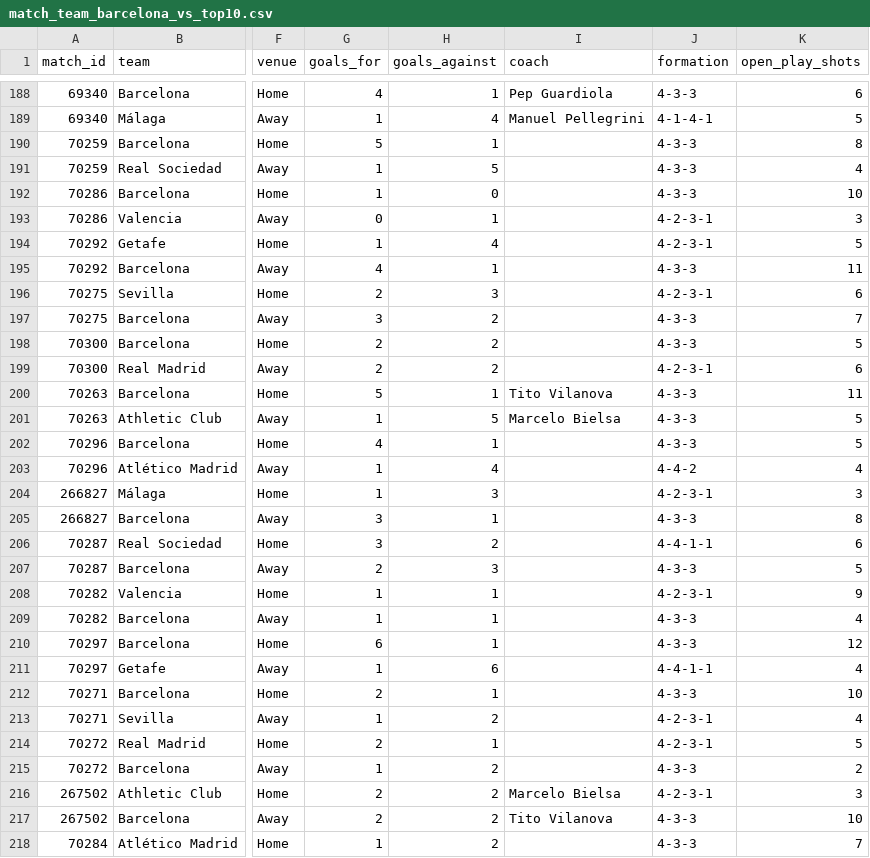
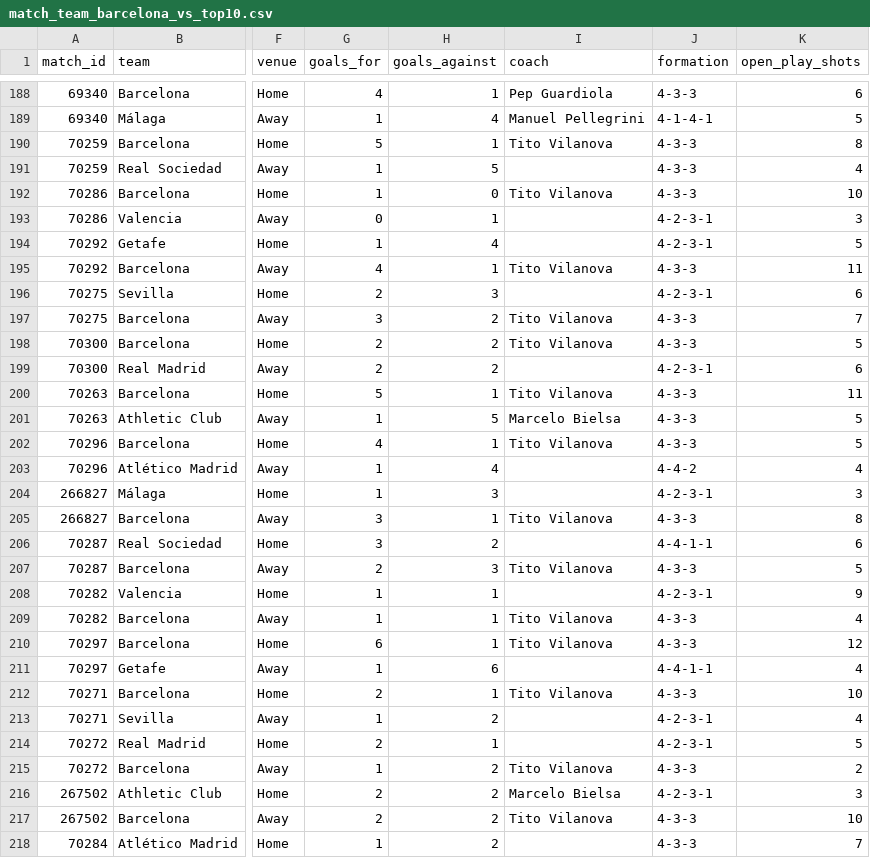
Before and after one commit to arslannizzetali/el-clasico-analytics, a CSV file: data/league/match_team_barcelona_vs_top10.csv, drawn as a sheet; only a part is shown, gaps mark what is left out; the diff covers the shown part only; the diff names each change by its address in the sheet, - before the commit and + after, or states it on an @@ line.

```diff
--- a/data/league/match_team_barcelona_vs_top10.csv
+++ b/data/league/match_team_barcelona_vs_top10.csv
-I190 (coach): (empty)
+I190 (coach): Tito Vilanova
-I192 (coach): (empty)
+I192 (coach): Tito Vilanova
-I195 (coach): (empty)
+I195 (coach): Tito Vilanova
-I197:I198 (coach): (empty)
+I197:I198 (coach): Tito Vilanova
-I202 (coach): (empty)
+I202 (coach): Tito Vilanova
-I205 (coach): (empty)
+I205 (coach): Tito Vilanova
-I207 (coach): (empty)
+I207 (coach): Tito Vilanova
-I209:I210 (coach): (empty)
+I209:I210 (coach): Tito Vilanova
-I212 (coach): (empty)
+I212 (coach): Tito Vilanova
-I215 (coach): (empty)
+I215 (coach): Tito Vilanova
```
Also changed, not shown: 4 edited cells elsewhere in this file, data/league/intervals.csv, data/league/match_team_barcelona_all.csv, 3 other files.
